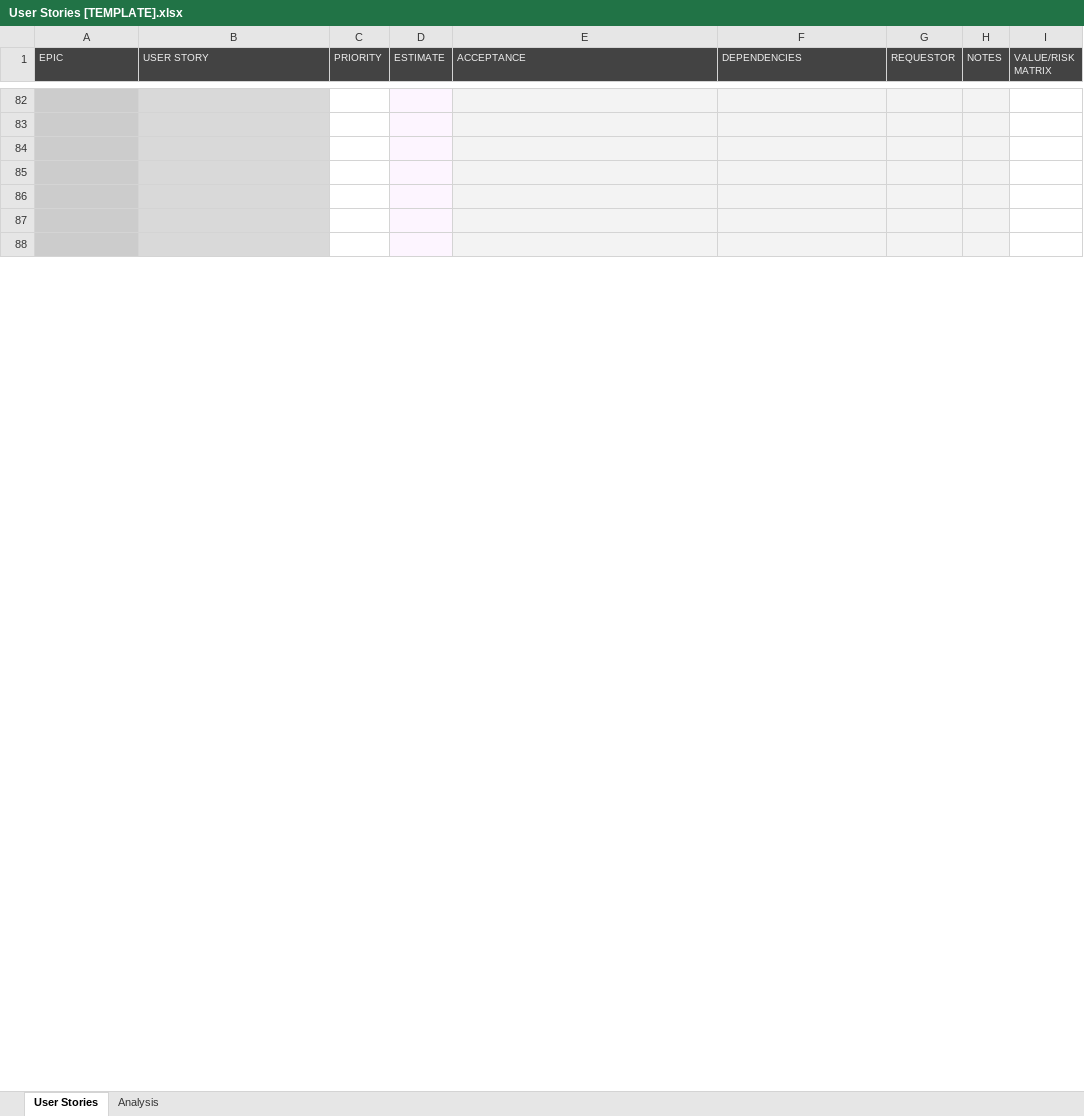
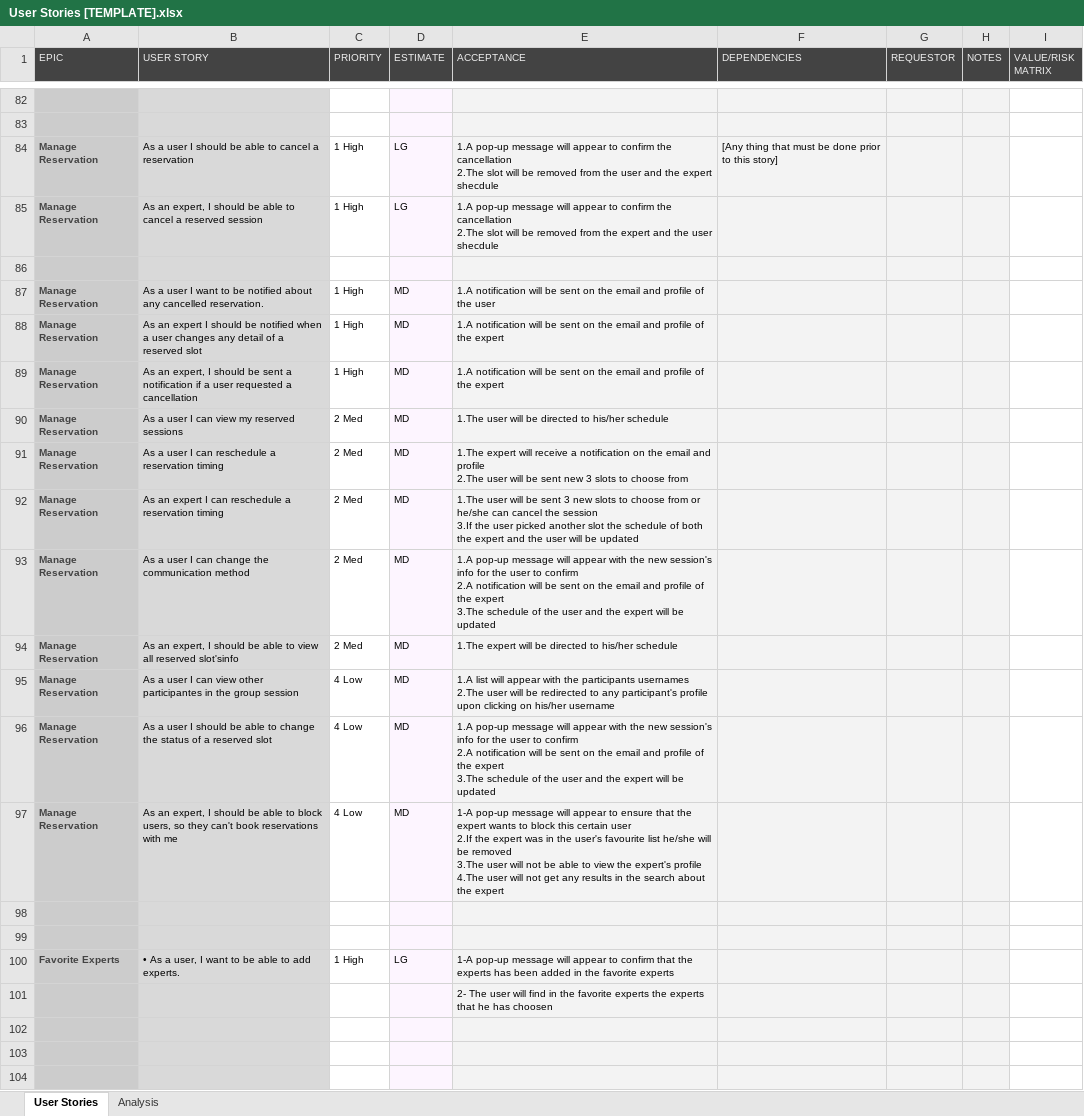
Before and after one commit to DinaElkafrawy/T17-Sprint2, an Excel workbook: User Stories [TEMPLATE].xlsx, sheet User Stories, drawn as a sheet; only a part is shown, gaps mark what is left out; the shorter side is filled out with more unchanged rows; values as stored, in another font and other column widths than the file's, no borders; conditional formats not drawn; ↵ is a line break in a cell; the diff covers the shown part only; the diff names each change by its address in the sheet, - before the commit and + after, or states it on an @@ line.

Commit message:
adding c3 user stories

```diff
--- a/User Stories [TEMPLATE].xlsx (sheet User Stories)
+++ b/User Stories [TEMPLATE].xlsx (sheet User Stories)
+row 84: Manage Reservation | As a user I should be able to cancel a reservation | 1 High | LG | 1.A pop-up message will appear to confirm the cancellation ↵ 2.The slot will be removed from the user and the expert shecdule | [Any thing that must be done prior to this story]
+row 85: Manage Reservation | As an expert, I should be able to cancel a reserved session | 1 High | LG | 1.A pop-up message will appear to confirm the cancellation ↵ 2.The slot will be removed from the expert and the user shecdule
+row 86: (empty)
+row 87: Manage Reservation | As a user I want to be notified about any cancelled reservation. | 1 High | MD | 1.A notification will be sent on the email and profile of the user
+row 88: Manage Reservation | As an expert I should be notified when a user changes any detail of a reserved slot | 1 High | MD | 1.A notification will be sent on the email and profile of the expert
+row 89: Manage Reservation | As an expert, I should be sent a notification if a user requested a cancellation | 1 High | MD | 1.A notification will be sent on the email and profile of the expert
+row 90: Manage Reservation | As a user I can view my reserved sessions | 2 Med | MD | 1.The user will be directed to his/her schedule
+row 91: Manage Reservation | As a user I can reschedule a reservation timing | 2 Med | MD | 1.The expert will receive a notification on the email and profile ↵ 2.The user will be sent new 3 slots to choose from
+row 92: Manage Reservation | As an expert I can reschedule a reservation timing | 2 Med | MD | 1.The user will be sent 3 new slots to choose from or he/she can cancel the session ↵ 3.If the user picked another slot the schedule of both the expert and the user will be updated
+row 93: Manage Reservation | As a user I can change the communication method | 2 Med | MD | 1.A pop-up message will appear with the new session's info for the user to confirm ↵ 2.A notification will be sent on the email and profile of the expert ↵ 3.The schedule of the user and the expert will be updated
+row 94: Manage Reservation | As an expert, I should be able to view all reserved slot'sinfo | 2 Med | MD | 1.The expert will be directed to his/her schedule
+row 95: Manage Reservation | As a user I can view other participantes in the group session | 4 Low | MD | 1.A list will appear with the participants usernames ↵ 2.The user will be redirected to any participant's profile upon clicking on his/her username
+row 96: Manage Reservation | As a user I should be able to change the status of a reserved slot | 4 Low | MD | 1.A pop-up message will appear with the new session's info for the user to confirm ↵ 2.A notification will be sent on the email and profile of the expert ↵ 3.The schedule of the user and the expert will be updated
+row 97: Manage Reservation | As an expert, I should be able to block users, so they can't book reservations with me | 4 Low | MD | 1-A pop-up message will appear to ensure that the expert wants to block this certain user ↵ 2.If the expert was in the user's favourite list he/she will be removed ↵ 3.The user will not be able to view the expert's profile ↵ 4.The user will not get any results in the search about the expert
+row 98: (empty)
+row 99: (empty)
+row 100: Favorite Experts | • As a user, I want to be able to add experts. | 1 High | LG | 1-A pop-up message will appear to confirm that the experts has been added in the favorite experts
+row 101:  |  |  |  | 2- The user will find in the favorite experts the experts that he has choosen
```
Also changed, not shown: 2 added rows, 20 removed rows and 20 edited cells elsewhere in this sheet, hidden cells.
